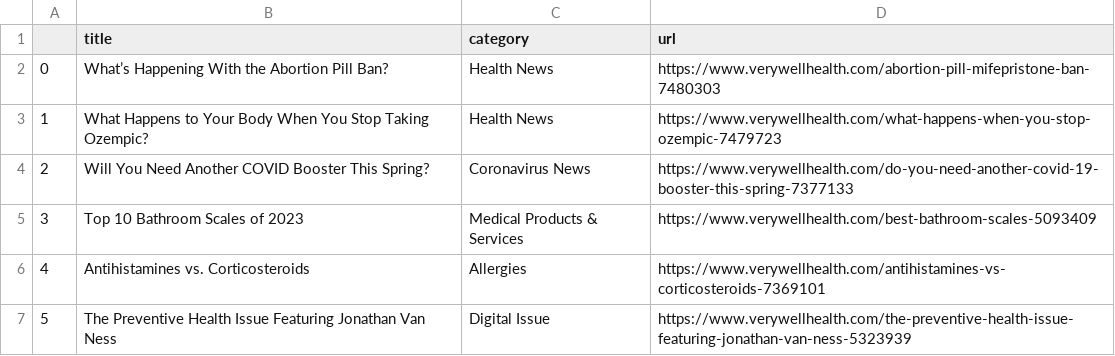
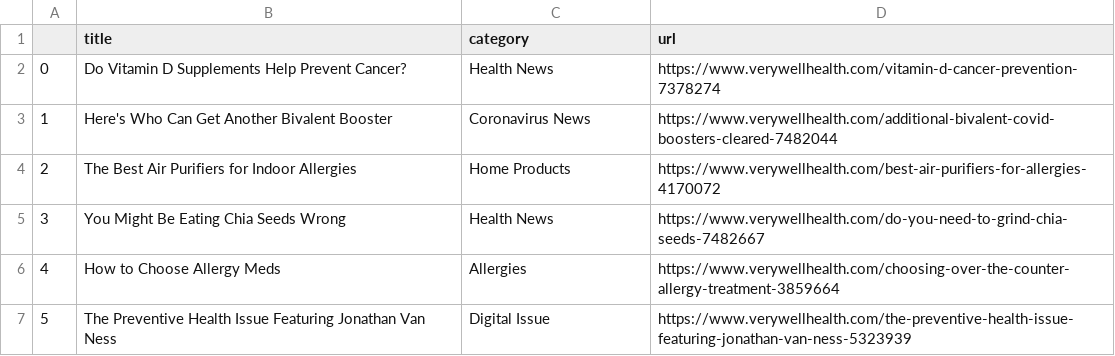
Before and after one commit to hannahkaplan/Very-Well-Health, a CSV file: verywellhealth.csv, drawn as a sheet.

```diff
--- a/verywellhealth.csv
+++ b/verywellhealth.csv
@@ -1,7 +1,7 @@
 ,title,category,url
-0,What’s Happening With the Abortion Pill Ban?,Health News,https://www.verywellhealth.com/abortion-pill-mifepristone-ban-7480303
-1,What Happens to Your Body When You Stop Taking Ozempic?,Health News,https://www.verywellhealth.com/what-happens-when-you-stop-ozempic-7479723
-2,Will You Need Another COVID Booster This Spring?,Coronavirus News,https://www.verywellhealth.com/do-you-need-another-covid-19-booster-this-spring-7377133
-3,Top 10 Bathroom Scales of 2023,Medical Products & Services,https://www.verywellhealth.com/best-bathroom-scales-5093409
-4,Antihistamines vs. Corticosteroids,Allergies,https://www.verywellhealth.com/antihistamines-vs-corticosteroids-7369101
+0,Do Vitamin D Supplements Help Prevent Cancer?,Health News,https://www.verywellhealth.com/vitamin-d-cancer-prevention-7378274
+1,Here's Who Can Get Another Bivalent Booster,Coronavirus News,https://www.verywellhealth.com/additional-bivalent-covid-boosters-cleared-7482044
+2,The Best Air Purifiers for Indoor Allergies,Home Products,https://www.verywellhealth.com/best-air-purifiers-for-allergies-4170072
+3,You Might Be Eating Chia Seeds Wrong,Health News,https://www.verywellhealth.com/do-you-need-to-grind-chia-seeds-7482667
+4,How to Choose Allergy Meds,Allergies,https://www.verywellhealth.com/choosing-over-the-counter-allergy-treatment-3859664
 5,The Preventive Health Issue Featuring Jonathan Van Ness,Digital Issue,https://www.verywellhealth.com/the-preventive-health-issue-featuring-jonathan-van-ness-5323939
```
